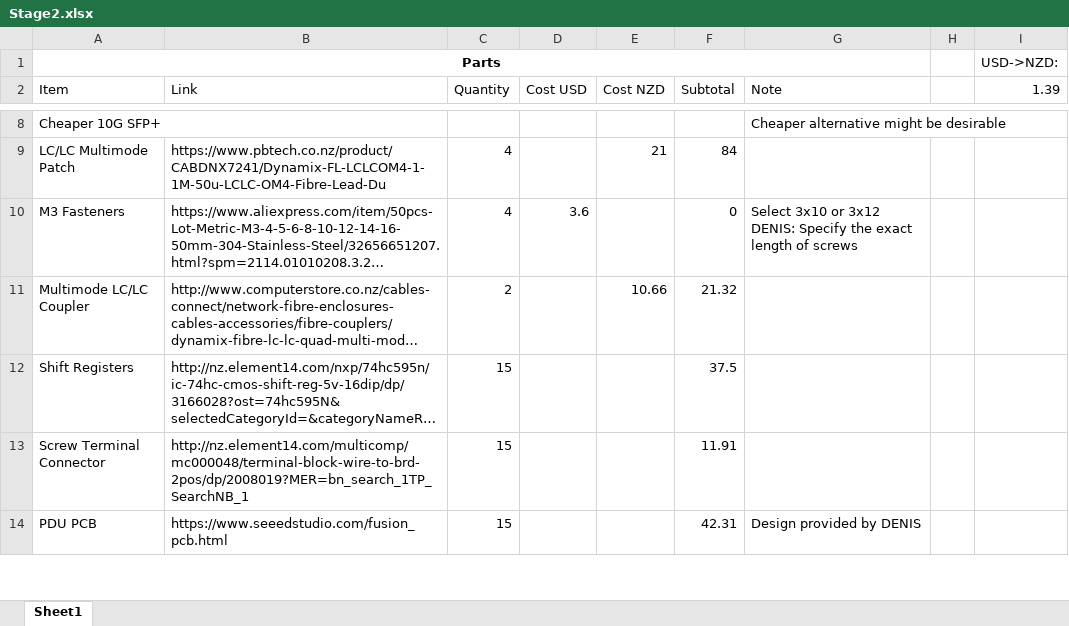
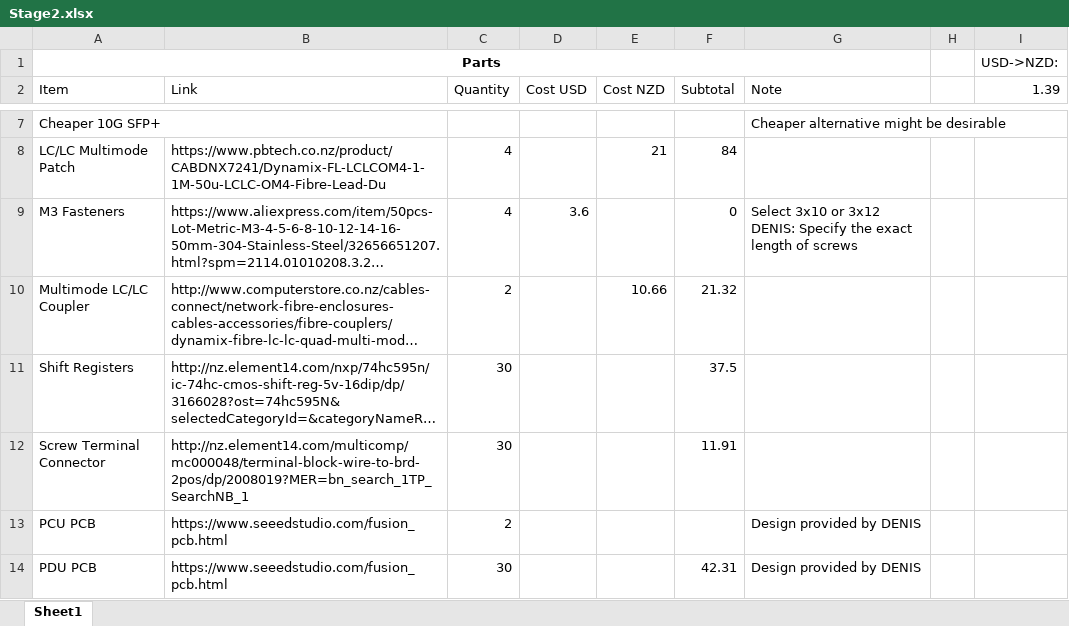
Before and after one commit to bahusvel/HAPi-Cluster, an Excel workbook: docs/Stage2.xlsx, sheet Sheet1, drawn as a sheet; only a part is shown, gaps mark what is left out; long unchanged cells end in …; values as stored, in another font and other column widths than the file's, no borders; addresses are those after the commit; the diff covers the shown part only; the diff names each change by its address in the sheet, - before the commit and + after, or states it on an @@ line.

Commit message:
Updated parts list

```diff
--- a/docs/Stage2.xlsx (sheet Sheet1)
+++ b/docs/Stage2.xlsx (sheet Sheet1)
-C11:C12 (Quantity): 15
+C11:C12 (Quantity): 30
+row 13: PCU PCB | https://www.seeedstudio.com/fusion_pcb.html | 2 |  |  |  | Design provided by DENIS
-C14 (Quantity): 15
+C14 (Quantity): 30
```
Also changed, not shown: 3 added rows, 3 removed rows and 4 edited cells elsewhere in this sheet, formulas that keep their value.
